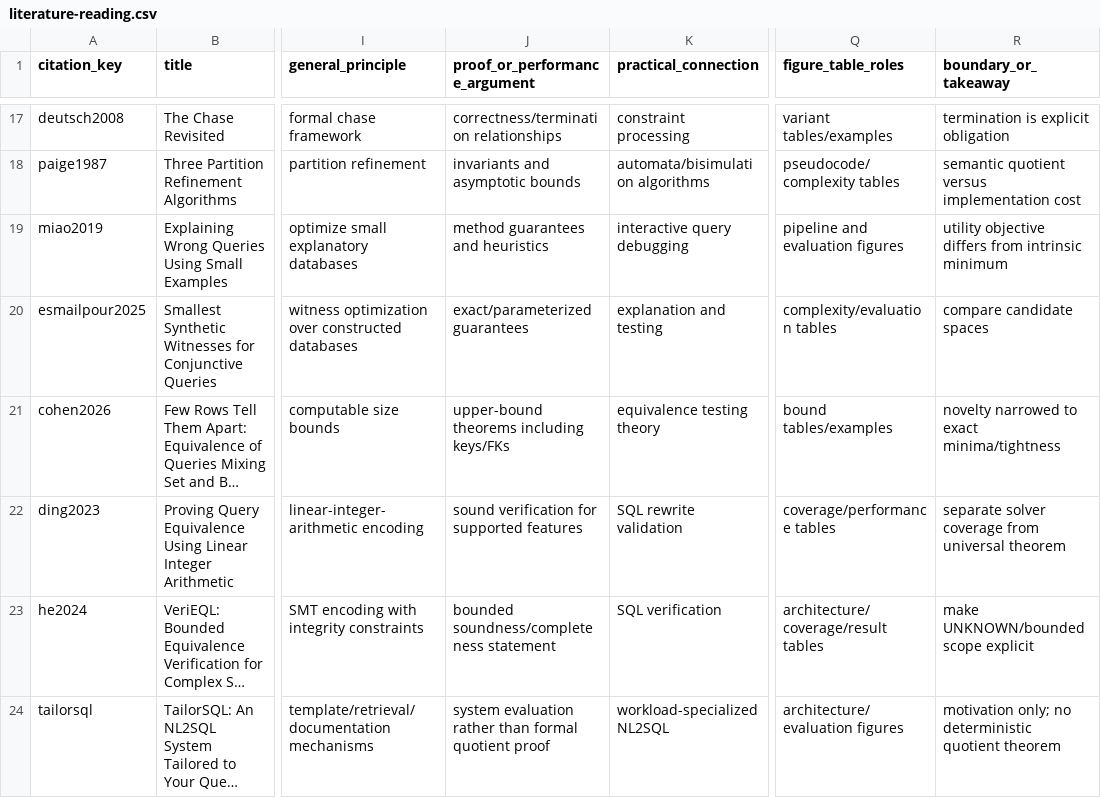
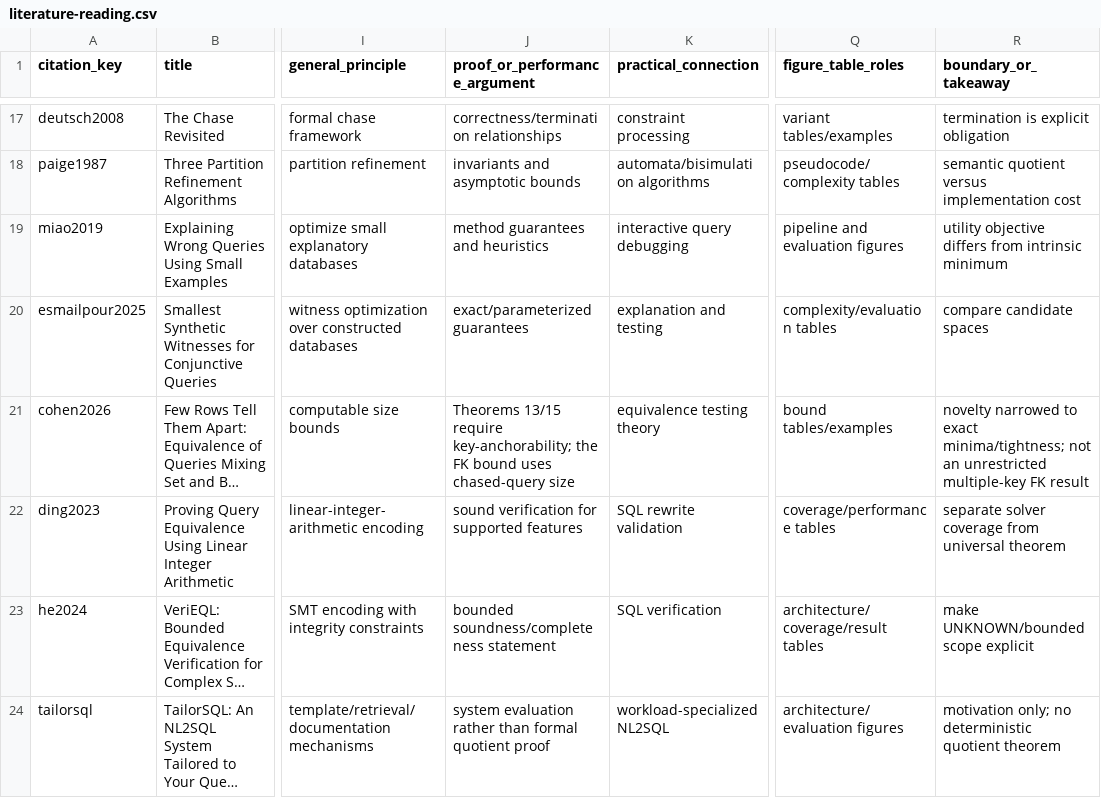
Before and after one commit to Haoyi-Zhang/WorkloadQuotient, a CSV file: literature-reading.csv, drawn as a sheet; only a part is shown, gaps mark what is left out; long unchanged cells end in …; the diff names each change by its address in the sheet, - before the commit and + after, or states it on an @@ line.

Commit message:
Align workload boundaries and execute expanded finite checks

```diff
--- a/literature-reading.csv
+++ b/literature-reading.csv
-J21 (proof_or_performance_argument): upper-bound theorems including keys/FKs
+J21 (proof_or_performance_argument): Theorems 13/15 require key-anchorability; the FK bound uses chased-query size
-R21 (boundary_or_takeaway): …to exact minima/tightness
+R21 (boundary_or_takeaway): …to exact minima/tightness; not an unrestricted multiple-key FK result
```
Also changed, not shown: claim_evidence_ledger.csv, 5 other files.
